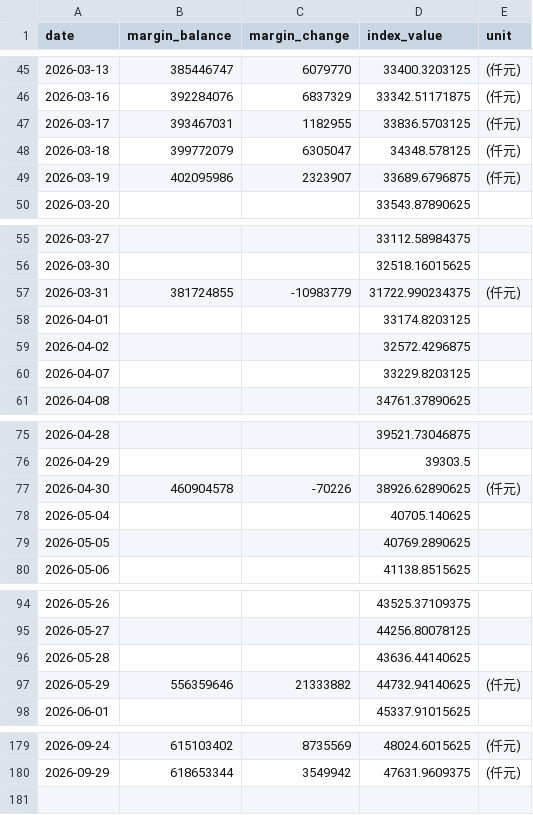
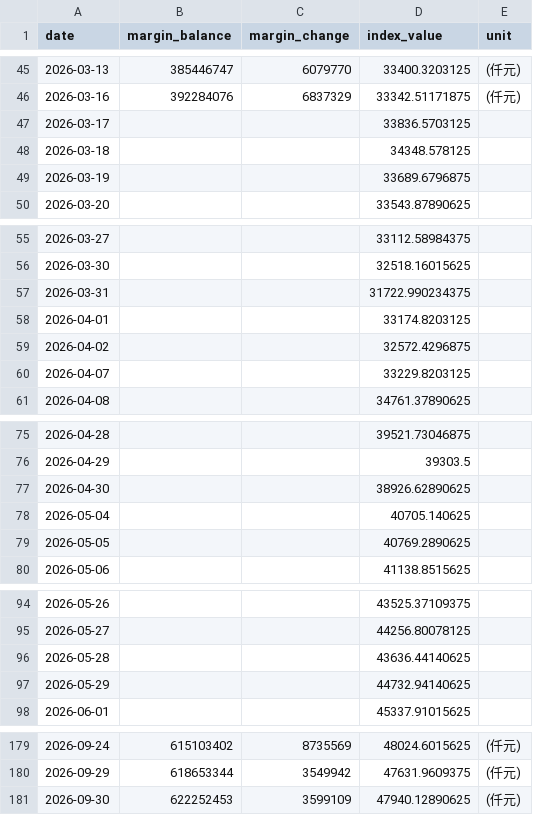
Before and after one commit to shane17258-cmyk/stock-margin-vs-index, a CSV file: twse_data.csv, drawn as a sheet; only a part is shown, gaps mark what is left out; the diff covers the shown part only.

```diff
--- a/twse_data.csv
+++ b/twse_data.csv
@@ -46,5 +46,5 @@ date,margin_balance,margin_change,index_value,unit
 2026-03-16,392284076,6837329,33342.51171875,(仟元)
-2026-03-17,393467031,1182955,33836.5703125,(仟元)
-2026-03-18,399772079,6305047,34348.578125,(仟元)
-2026-03-19,402095986,2323907,33689.6796875,(仟元)
+2026-03-17,,,33836.5703125,
+2026-03-18,,,34348.578125,
+2026-03-19,,,33689.6796875,
 2026-03-20,,,33543.87890625,
@@ -56,3 +56,3 @@ date,margin_balance,margin_change,index_value,unit
 2026-03-30,,,32518.16015625,
-2026-03-31,381724855,-10983779,31722.990234375,(仟元)
+2026-03-31,,,31722.990234375,
 2026-04-01,,,33174.8203125,
@@ -76,3 +76,3 @@ date,margin_balance,margin_change,index_value,unit
 2026-04-29,,,39303.5,
-2026-04-30,460904578,-70226,38926.62890625,(仟元)
+2026-04-30,,,38926.62890625,
 2026-05-04,,,40705.140625,
@@ -96,3 +96,3 @@ date,margin_balance,margin_change,index_value,unit
 2026-05-28,,,43636.44140625,
-2026-05-29,556359646,21333882,44732.94140625,(仟元)
+2026-05-29,,,44732.94140625,
 2026-06-01,,,45337.91015625,
@@ -180 +180,2 @@ date,margin_balance,margin_change,index_value,unit
 2026-09-29,618653344,3549942,47631.9609375,(仟元)
+2026-09-30,622252453,3599109,47940.12890625,(仟元)
```
Also changed, not shown: 93 edited cells elsewhere in this file, 2 other files.
